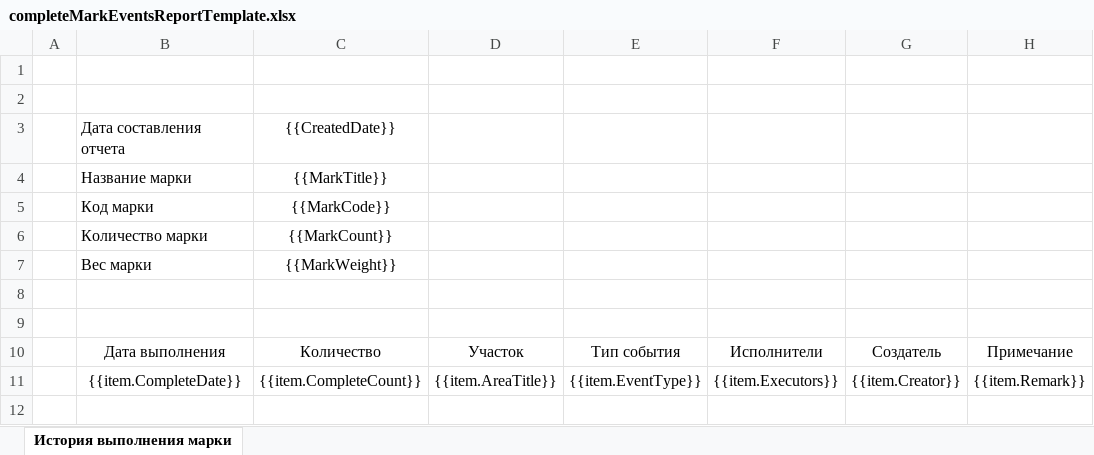
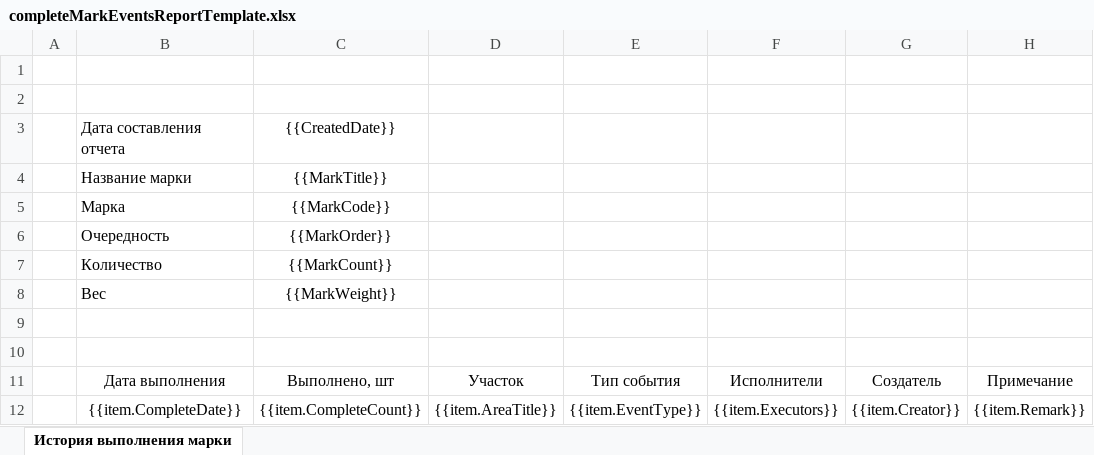
Before and after one commit to Vazovsk1y/ZMK, an Excel workbook: src/Application/ZMK.Application.Implementation/Templates/completeMarkEventsReportTemplate.xlsx, sheet История выполнения марки, drawn as a sheet; values as stored, in another font and other column widths than the file's, no borders; addresses are those after the commit; the diff names each change by its address in the sheet, - before the commit and + after, or states it on an @@ line.

```diff
--- a/src/Application/ZMK.Application.Implementation/Templates/completeMarkEventsReportTemplate.xlsx (sheet История выполнения марки)
+++ b/src/Application/ZMK.Application.Implementation/Templates/completeMarkEventsReportTemplate.xlsx (sheet История выполнения марки)
-B5: Код марки
+B5: Марка
+row 6:  | Очередность | {{MarkOrder}}
-B7: Количество марки
+B7: Количество
-B8: Вес марки
+B8: Вес
-C11: Количество
+C11: Выполнено, шт
```
Also changed, not shown: src/Application/ZMK.Application.Implementation/Templates/commonMarkEventsReportTemplate.xlsx, src/Application/ZMK.Application.Implementation/Templates/modifyMarkEventsReportTemplate.xlsx, 7 other files.
